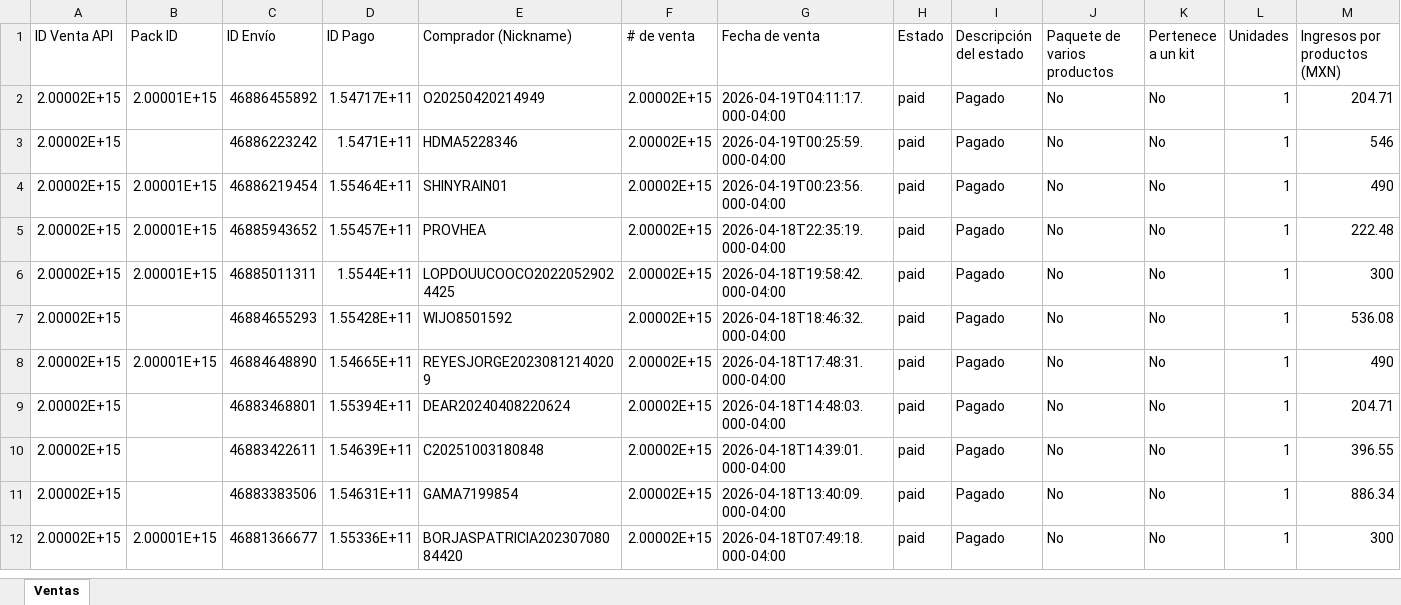
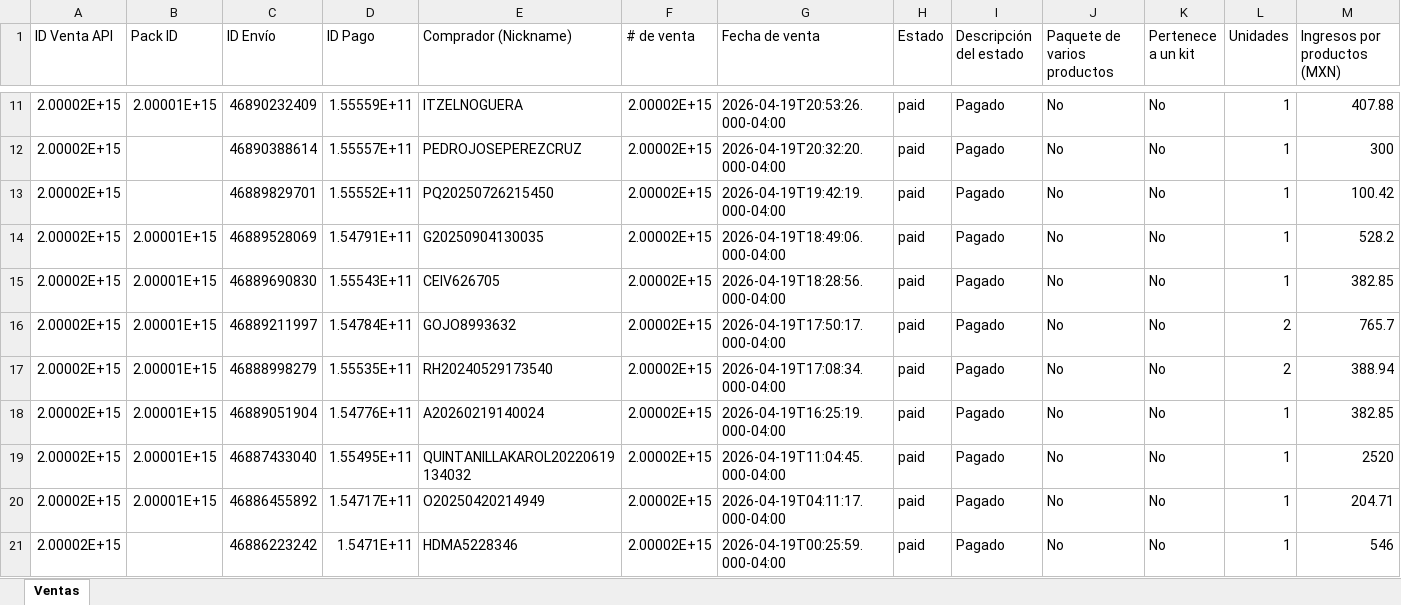
Before and after one commit to morekaoficial-lgtm/Ventas-ML, an Excel workbook: ventas_ml_historico.xlsx, sheet Ventas, drawn as a sheet; only a part is shown, gaps mark what is left out; the shorter side is filled out with more unchanged rows; values as stored, in another font and other column widths than the file's, no borders; rows hold the shown columns only; the diff covers the shown part only; the diff names each change by its address in the sheet, - before the commit and + after, or states it on an @@ line.

Commit message:
Reporte ventas ML - 2026-04-20 21:00

```diff
--- a/ventas_ml_historico.xlsx (sheet Ventas)
+++ b/ventas_ml_historico.xlsx (sheet Ventas)
+row 11: 2.00002E+15 | 2.00001E+15 | 46890232409 | 1.55559E+11 | ITZELNOGUERA | 2.00002E+15 | 2026-04-19T20:53:26.000-04:00 | paid | Pagado | No | No | 1 | 407.88
+row 12: 2.00002E+15 |  | 46890388614 | 1.55557E+11 | PEDROJOSEPEREZCRUZ | 2.00002E+15 | 2026-04-19T20:32:20.000-04:00 | paid | Pagado | No | No | 1 | 300
+row 13: 2.00002E+15 |  | 46889829701 | 1.55552E+11 | PQ20250726215450 | 2.00002E+15 | 2026-04-19T19:42:19.000-04:00 | paid | Pagado | No | No | 1 | 100.42
+row 14: 2.00002E+15 | 2.00001E+15 | 46889528069 | 1.54791E+11 | G20250904130035 | 2.00002E+15 | 2026-04-19T18:49:06.000-04:00 | paid | Pagado | No | No | 1 | 528.2
+row 15: 2.00002E+15 | 2.00001E+15 | 46889690830 | 1.55543E+11 | CEIV626705 | 2.00002E+15 | 2026-04-19T18:28:56.000-04:00 | paid | Pagado | No | No | 1 | 382.85
+row 16: 2.00002E+15 | 2.00001E+15 | 46889211997 | 1.54784E+11 | GOJO8993632 | 2.00002E+15 | 2026-04-19T17:50:17.000-04:00 | paid | Pagado | No | No | 2 | 765.7
+row 17: 2.00002E+15 | 2.00001E+15 | 46888998279 | 1.55535E+11 | RH20240529173540 | 2.00002E+15 | 2026-04-19T17:08:34.000-04:00 | paid | Pagado | No | No | 2 | 388.94
+row 18: 2.00002E+15 | 2.00001E+15 | 46889051904 | 1.54776E+11 | A20260219140024 | 2.00002E+15 | 2026-04-19T16:25:19.000-04:00 | paid | Pagado | No | No | 1 | 382.85
+row 19: 2.00002E+15 | 2.00001E+15 | 46887433040 | 1.55495E+11 | QUINTANILLAKAROL20220619134032 | 2.00002E+15 | 2026-04-19T11:04:45.000-04:00 | paid | Pagado | No | No | 1 | 2520
```
Also changed, not shown: 9 added rows elsewhere in this sheet.
